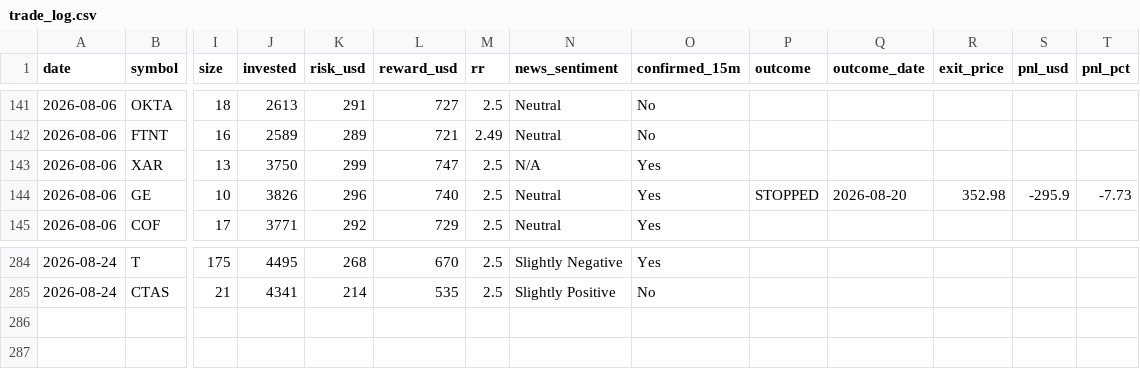
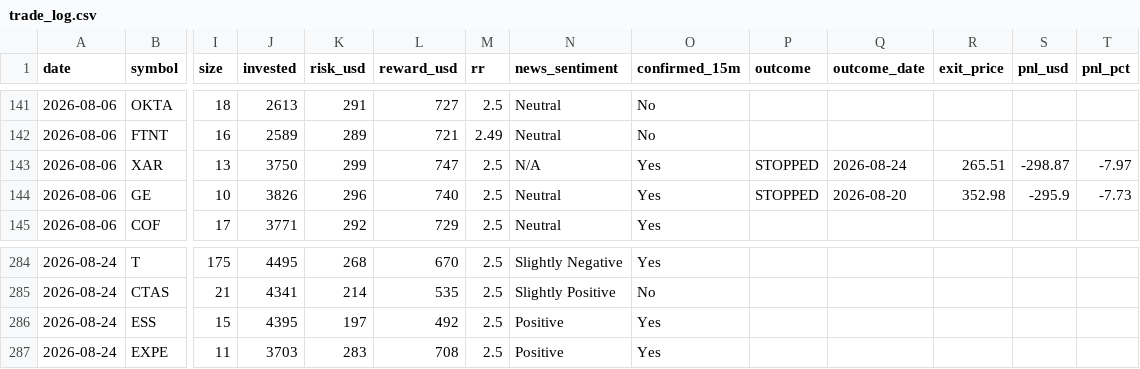
Before and after one commit to prabha-v2/swing-trading-agent-us, a CSV file: trade_log.csv, drawn as a sheet; only a part is shown, gaps mark what is left out; rows hold the shown columns only; the diff names each change by its address in the sheet, - before the commit and + after, or states it on an @@ line.

```diff
--- a/trade_log.csv
+++ b/trade_log.csv
-P143 (outcome): (empty)
+P143 (outcome): STOPPED
-Q143 (outcome_date): (empty)
+Q143 (outcome_date): 2026-08-24
-R143 (exit_price): (empty)
+R143 (exit_price): 265.51
-S143 (pnl_usd): (empty)
+S143 (pnl_usd): -298.87
-T143 (pnl_pct): (empty)
+T143 (pnl_pct): -7.97
+row 286: 2026-08-24 | ESS | 15 | 4395 | 197 | 492 | 2.5 | Positive | Yes
+row 287: 2026-08-24 | EXPE | 11 | 3703 | 283 | 708 | 2.5 | Positive | Yes
```
